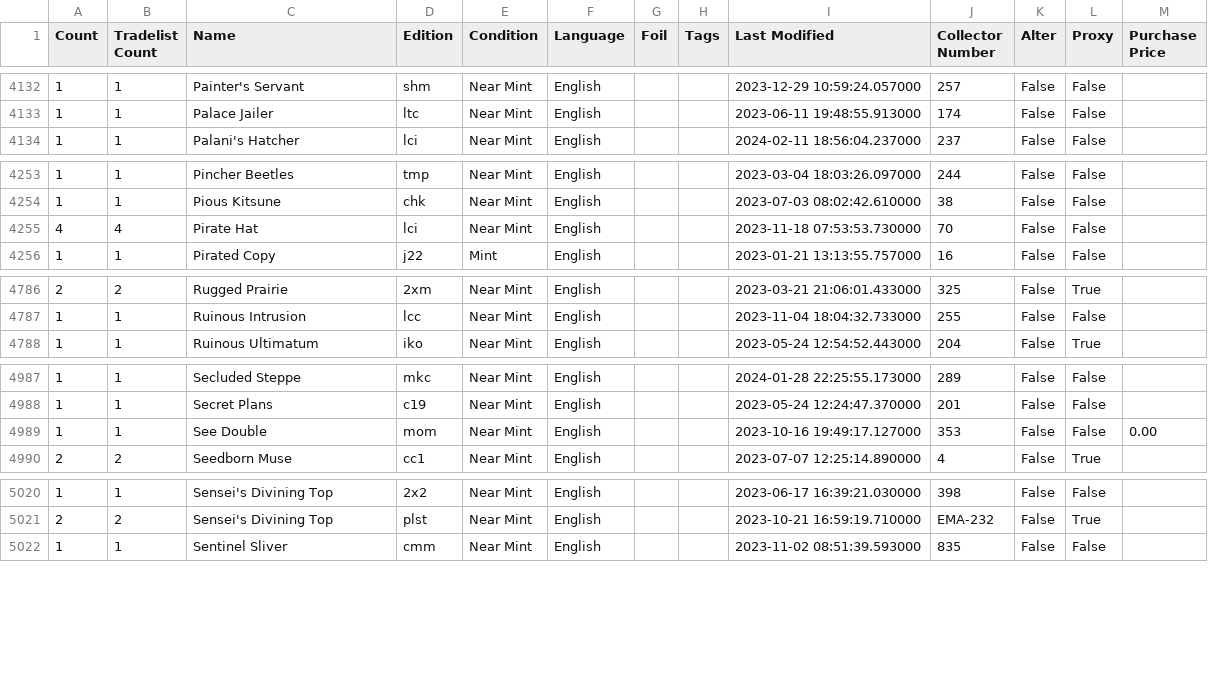
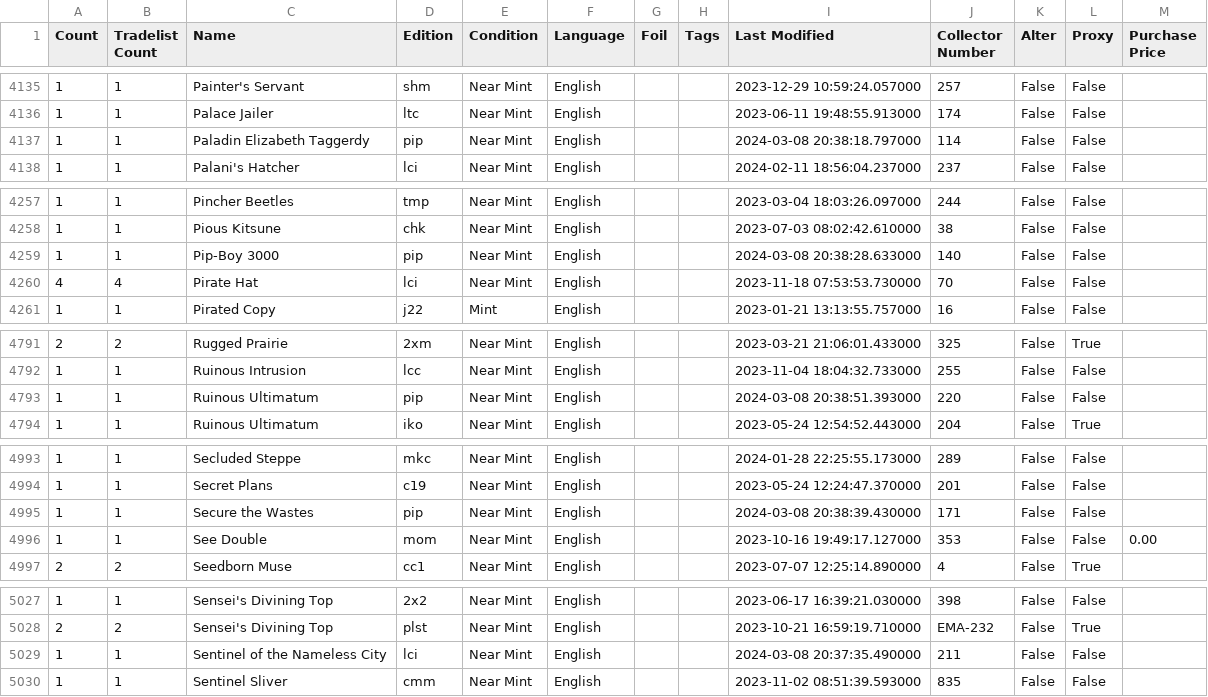
Before and after one commit to devonestes/deck_manager, a CSV file: decks/collection.csv, drawn as a sheet; only a part is shown, gaps mark what is left out; the diff covers the shown part only; the diff names each change by its address in the sheet, - before the commit and + after, or states it on an @@ line.

```diff
--- a/decks/collection.csv
+++ b/decks/collection.csv
+row 4137: 1 | 1 | Paladin Elizabeth Taggerdy | pip | Near Mint | English |  |  | 2024-03-08 20:38:18.797000 | 114 | False | False
+row 4259: 1 | 1 | Pip-Boy 3000 | pip | Near Mint | English |  |  | 2024-03-08 20:38:28.633000 | 140 | False | False
+row 4793: 1 | 1 | Ruinous Ultimatum | pip | Near Mint | English |  |  | 2024-03-08 20:38:51.393000 | 220 | False | False
+row 4995: 1 | 1 | Secure the Wastes | pip | Near Mint | English |  |  | 2024-03-08 20:38:39.430000 | 171 | False | False
+row 5029: 1 | 1 | Sentinel of the Nameless City | lci | Near Mint | English |  |  | 2024-03-08 20:37:35.490000 | 211 | False | False
```
Also changed, not shown: 6 added rows, 1 removed row, 51 moved rows and 3 edited cells elsewhere in this file, 12 other files.
